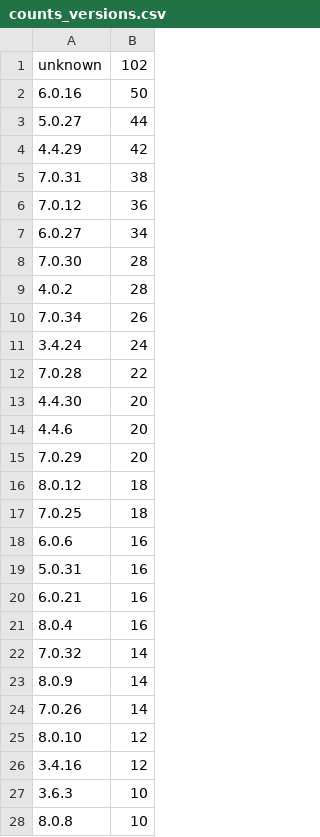
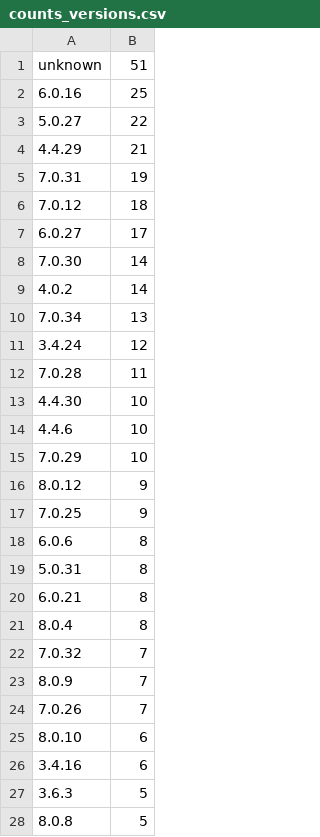
Before and after one commit to wmarcu/cs4710-eol-software, a CSV file: data/processing/results/mongodb/counts_versions.csv, drawn as a sheet; only a part is shown; the diff covers the shown part only.

```diff
--- a/data/processing/results/mongodb/counts_versions.csv
+++ b/data/processing/results/mongodb/counts_versions.csv
@@ -1,28 +1,28 @@
-unknown,102
-6.0.16,50
-5.0.27,44
-4.4.29,42
-7.0.31,38
-7.0.12,36
-6.0.27,34
-7.0.30,28
-4.0.2,28
-7.0.34,26
-3.4.24,24
-7.0.28,22
-4.4.30,20
-4.4.6,20
-7.0.29,20
-8.0.12,18
-7.0.25,18
-6.0.6,16
-5.0.31,16
-6.0.21,16
-8.0.4,16
-7.0.32,14
-8.0.9,14
-7.0.26,14
-8.0.10,12
-3.4.16,12
-3.6.3,10
-8.0.8,10
+unknown,51
+6.0.16,25
+5.0.27,22
+4.4.29,21
+7.0.31,19
+7.0.12,18
+6.0.27,17
+7.0.30,14
+4.0.2,14
+7.0.34,13
+3.4.24,12
+7.0.28,11
+4.4.30,10
+4.4.6,10
+7.0.29,10
+8.0.12,9
+7.0.25,9
+6.0.6,8
+5.0.31,8
+6.0.21,8
+8.0.4,8
+7.0.32,7
+8.0.9,7
+7.0.26,7
+8.0.10,6
+3.4.16,6
+3.6.3,5
+8.0.8,5
```
Also changed, not shown: 133 edited cells elsewhere in this file, data/processing/results/mongodb/org_counts.csv, data/processing/results/nginx/counts_eol.csv, 20 other files.
